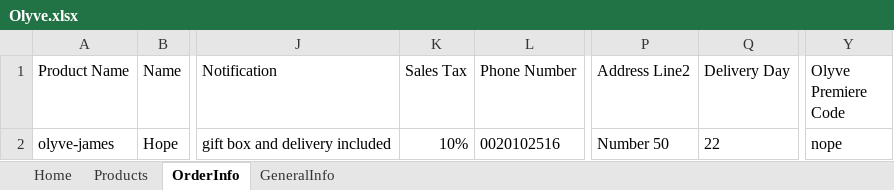
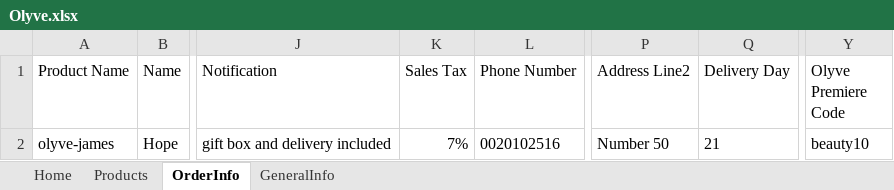
Before and after one commit to kholoudmohamed/Mokingjay_Olyve, an Excel workbook: DataSource/Olyve.xlsx, sheet OrderInfo, drawn as a sheet; only a part is shown, gaps mark what is left out; values as stored, in another font and other column widths than the file's, no borders; the diff names each change by its address in the sheet, - before the commit and + after, or states it on an @@ line.

Commit message:
Trial in Olyve Promotion Code

```diff
--- a/DataSource/Olyve.xlsx (sheet OrderInfo)
+++ b/DataSource/Olyve.xlsx (sheet OrderInfo)
-K2 (Sales Tax): 10%
+K2 (Sales Tax): 7%
-Q2 (Delivery Day): 22
+Q2 (Delivery Day): 21
-Y2 (Olyve Premiere Code): nope
+Y2 (Olyve Premiere Code): beauty10
```
Also changed, not shown: 3 other files.
